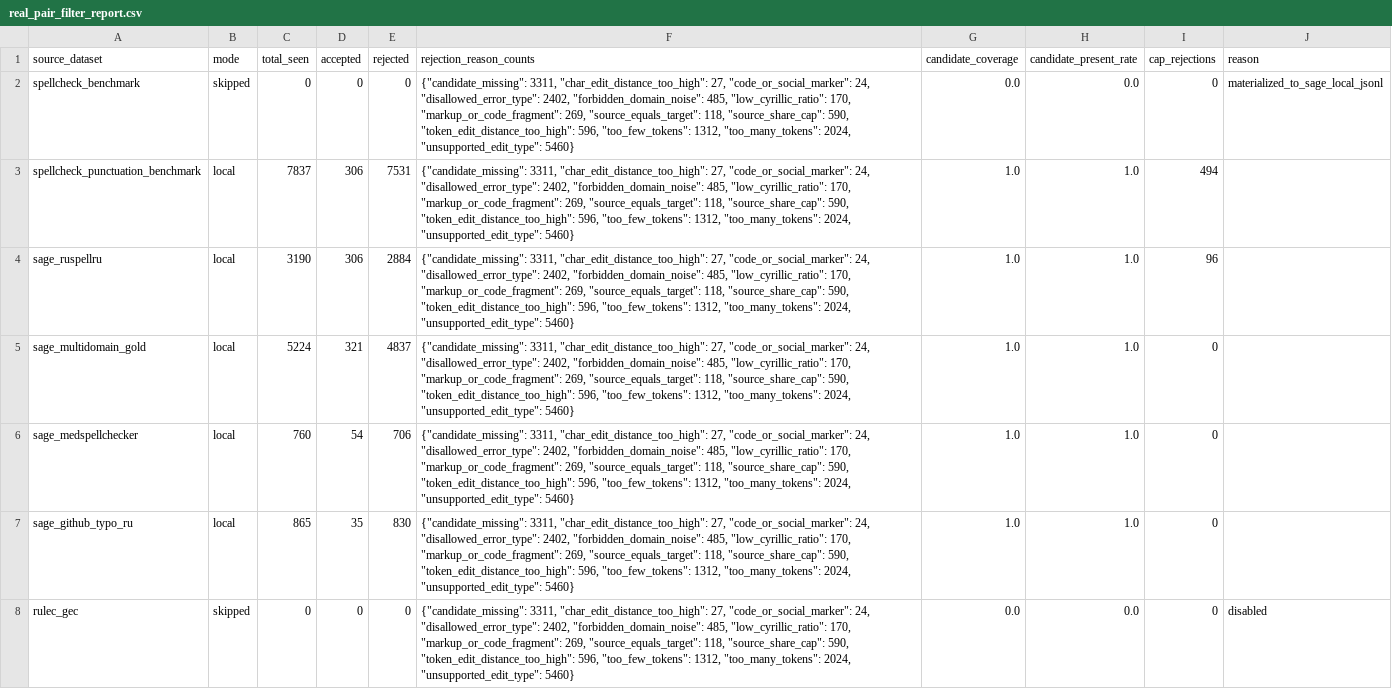
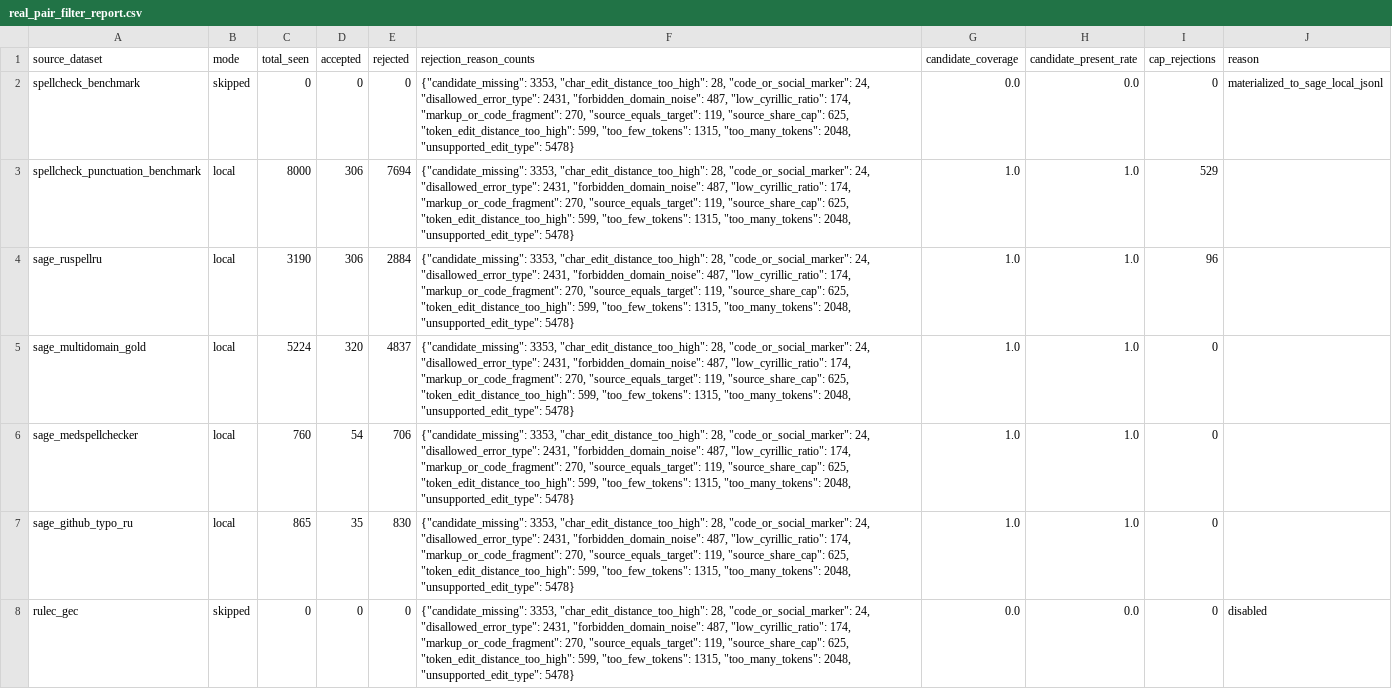
Before and after one commit to DaniilKuzma/ai-assistant, a CSV file: reports/short_dataset_v2/real_pair_filter_report.csv, drawn as a sheet; the diff names each change by its address in the sheet, - before the commit and + after, or states it on an @@ line.

```diff
--- a/reports/short_dataset_v2/real_pair_filter_report.csv
+++ b/reports/short_dataset_v2/real_pair_filter_report.csv
-F2:F8 (rejection_reason_counts): {"candidate_missing": 3311, "char_edit_distance_too_high": 27, "code_or_social_marker": 24, "disallowed_error_type": 2402, "forbidden_domain_noise": 485, "low_cyrillic_ratio": 170, "markup_or_code_fragment": 269, "source_equals_target": 118, "source_share_cap": 590, "token_edit_distance_too_high": 596, "too_few_tokens": 1312, "too_many_tokens": 2024, "unsupported_edit_type": 5460}
+F2:F8 (rejection_reason_counts): {"candidate_missing": 3353, "char_edit_distance_too_high": 28, "code_or_social_marker": 24, "disallowed_error_type": 2431, "forbidden_domain_noise": 487, "low_cyrillic_ratio": 174, "markup_or_code_fragment": 270, "source_equals_target": 119, "source_share_cap": 625, "token_edit_distance_too_high": 599, "too_few_tokens": 1315, "too_many_tokens": 2048, "unsupported_edit_type": 5478}
-C3 (total_seen): 7837
+C3 (total_seen): 8000
-E3 (rejected): 7531
+E3 (rejected): 7694
-I3 (cap_rejections): 494
+I3 (cap_rejections): 529
-D5 (accepted): 321
+D5 (accepted): 320
```
Also changed, not shown: reports/short_dataset_v2/dataset_balance_by_error_type.csv, reports/short_dataset_v2/dataset_balance_by_rule.csv, 28 other files.
